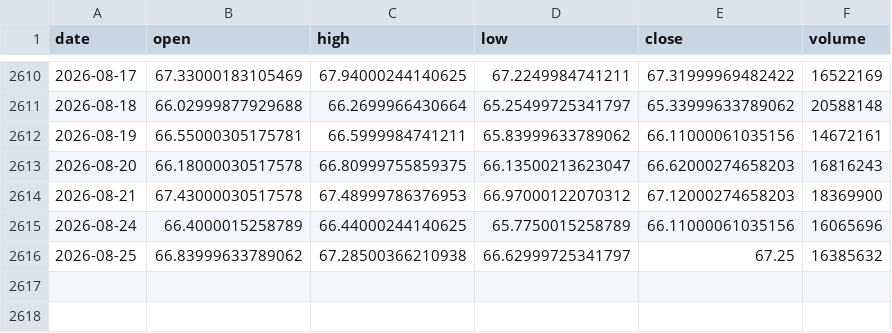
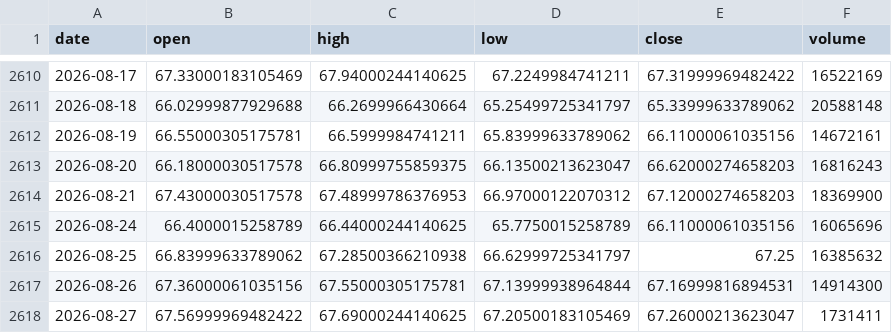
Before and after one commit to rsnerella/JUDAH-Nifty-Oracle, a CSV file: data/eem_daily.csv, drawn as a sheet; only a part is shown, gaps mark what is left out.

```diff
--- a/data/eem_daily.csv
+++ b/data/eem_daily.csv
@@ -2616 +2616,3 @@ date,open,high,low,close,volume
 2026-08-25,66.83999633789062,67.28500366210938,66.62999725341797,67.25,16385632
+2026-08-26,67.36000061035156,67.55000305175781,67.13999938964844,67.16999816894531,14914300
+2026-08-27,67.56999969482422,67.69000244140625,67.20500183105469,67.26000213623047,1731411
```
Also changed, not shown: data/epi_daily.csv, data/inda_daily.csv, 36 other files.
